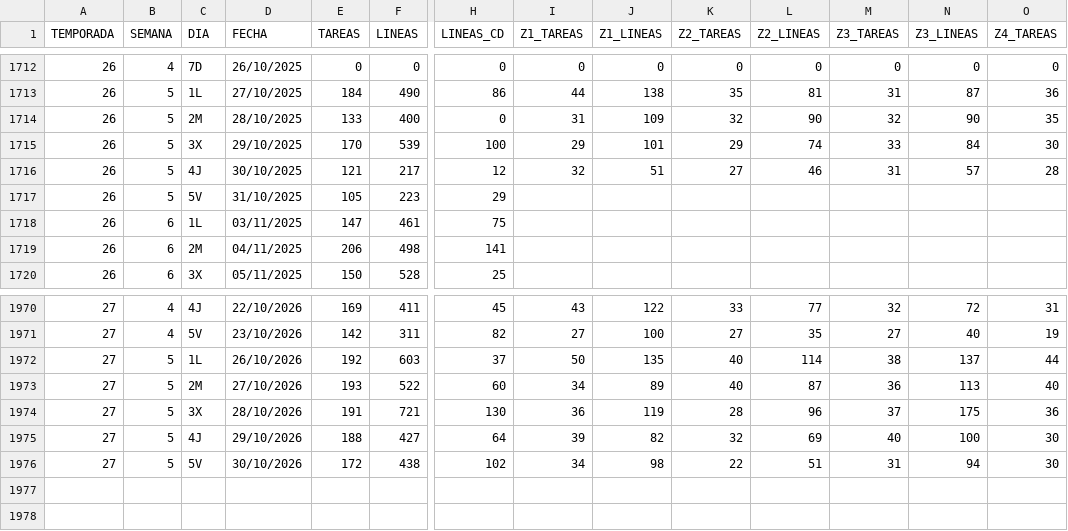
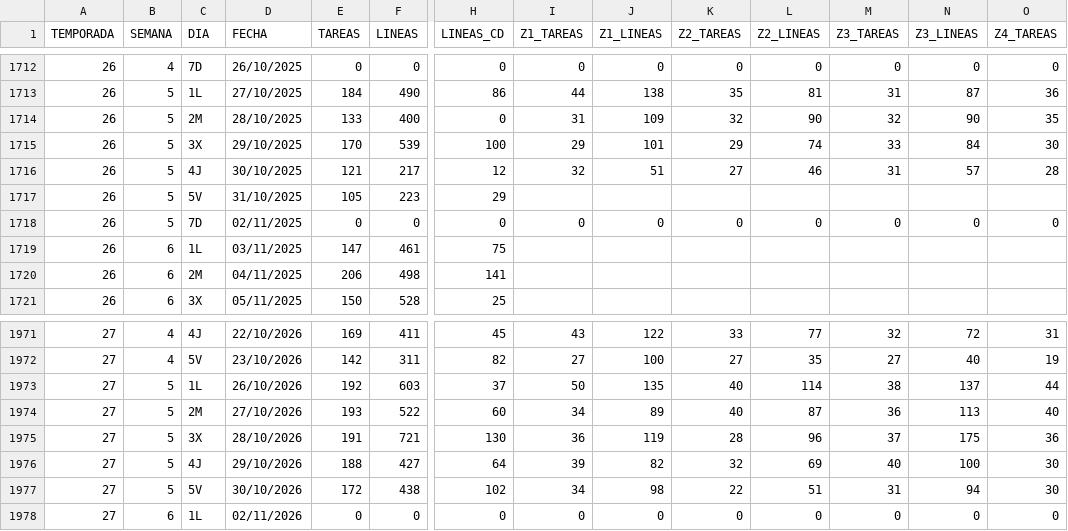
Before and after one commit to Tourotracker/Dashboard-Touron, a CSV file: datos/historico_libra.csv, drawn as a sheet; only a part is shown, gaps mark what is left out; rows hold the shown columns only; the diff names each change by its address in the sheet, - before the commit and + after, or states it on an @@ line.

```diff
--- a/datos/historico_libra.csv
+++ b/datos/historico_libra.csv
+row 1718: 26 | 5 | 7D | 02/11/2025 | 0 | 0 | 0 | 0 | 0 | 0 | 0 | 0 | 0 | 0
+row 1978: 27 | 6 | 1L | 02/11/2026 | 0 | 0 | 0 | 0 | 0 | 0 | 0 | 0 | 0 | 0
```
Also changed, not shown: 1 other file.
